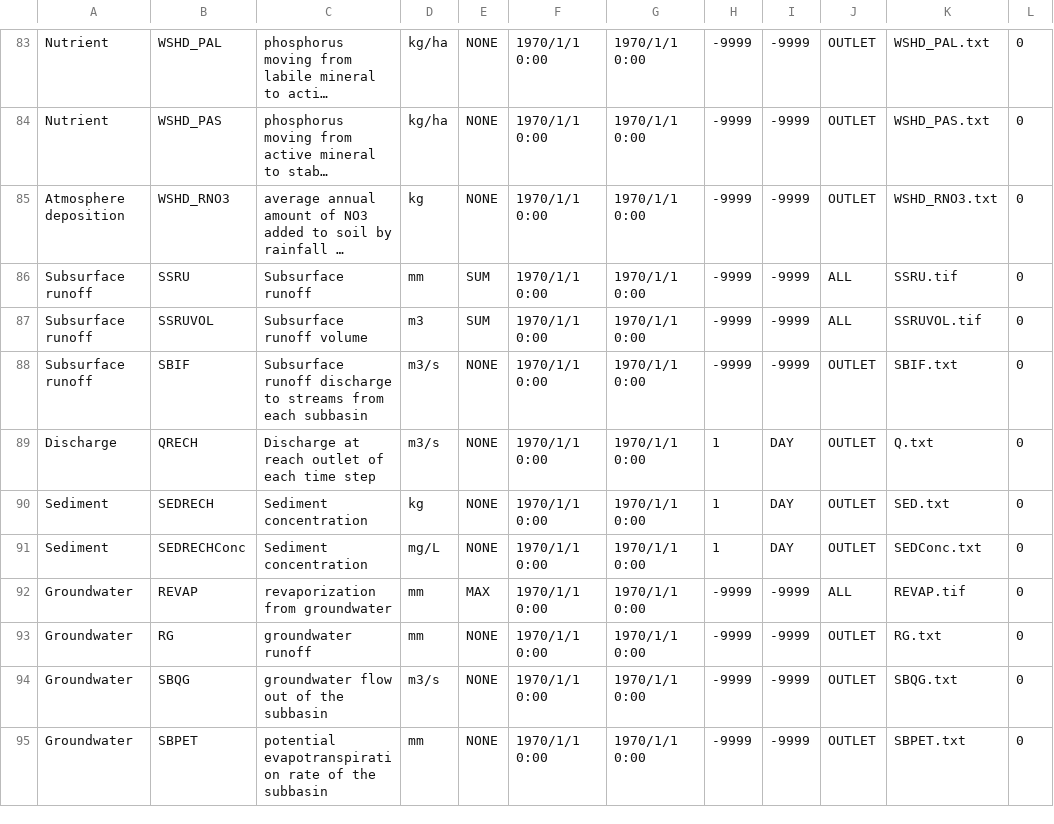
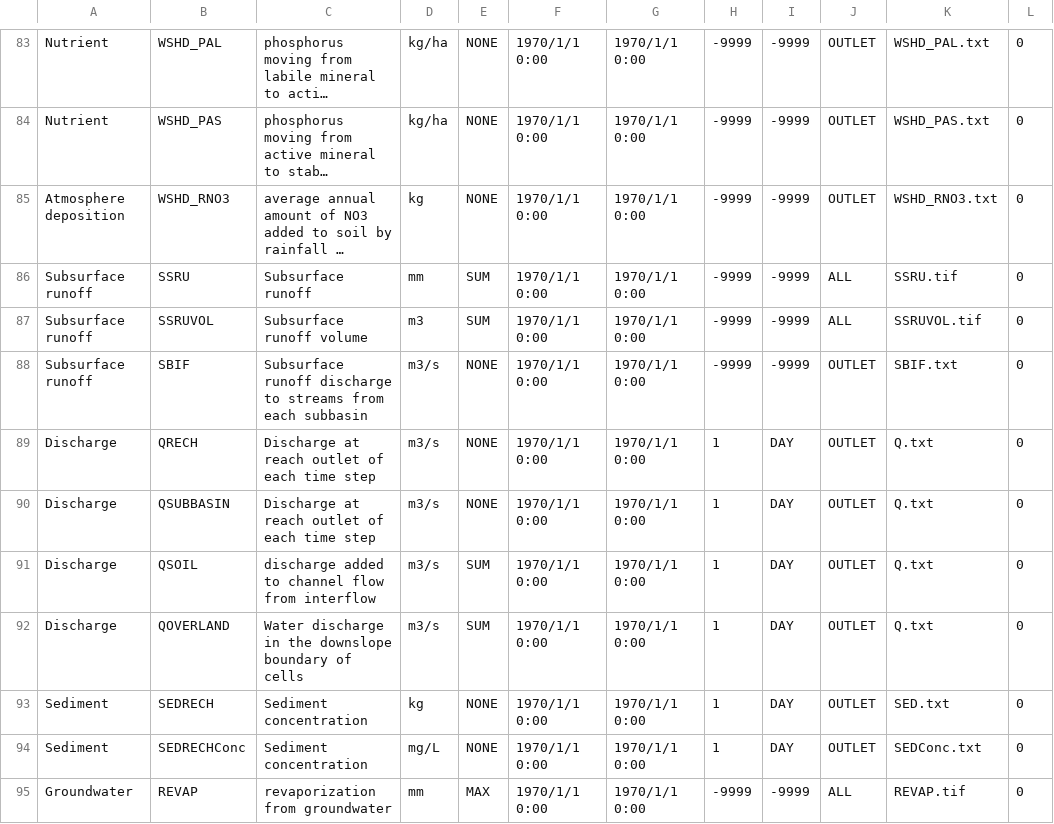
Before and after one commit to lreis2415/SEIMS, a CSV file: seims/preprocess/database/AvailableOutputs.csv, drawn as a sheet; only a part is shown, gaps mark what is left out; the shorter side is filled out with more unchanged rows; long unchanged cells end in …; the diff names each change by its address in the sheet, - before the commit and + after, or states it on an @@ line.

```diff
--- a/seims/preprocess/database/AvailableOutputs.csv
+++ b/seims/preprocess/database/AvailableOutputs.csv
+row 90: Discharge | QSUBBASIN | Discharge at reach outlet of each time step | m3/s | NONE | 1970/1/1 0:00 | 1970/1/1 0:00 | 1 | DAY | OUTLET | Q.txt | 0
+row 91: Discharge | QSOIL | discharge added to channel flow from interflow | m3/s | SUM | 1970/1/1 0:00 | 1970/1/1 0:00 | 1 | DAY | OUTLET | Q.txt | 0
+row 92: Discharge | QOVERLAND | Water discharge in the downslope boundary of cells | m3/s | SUM | 1970/1/1 0:00 | 1970/1/1 0:00 | 1 | DAY | OUTLET | Q.txt | 0
```
Also changed, not shown: seims/preprocess/database/model_param_ini.csv, 37 other files.
